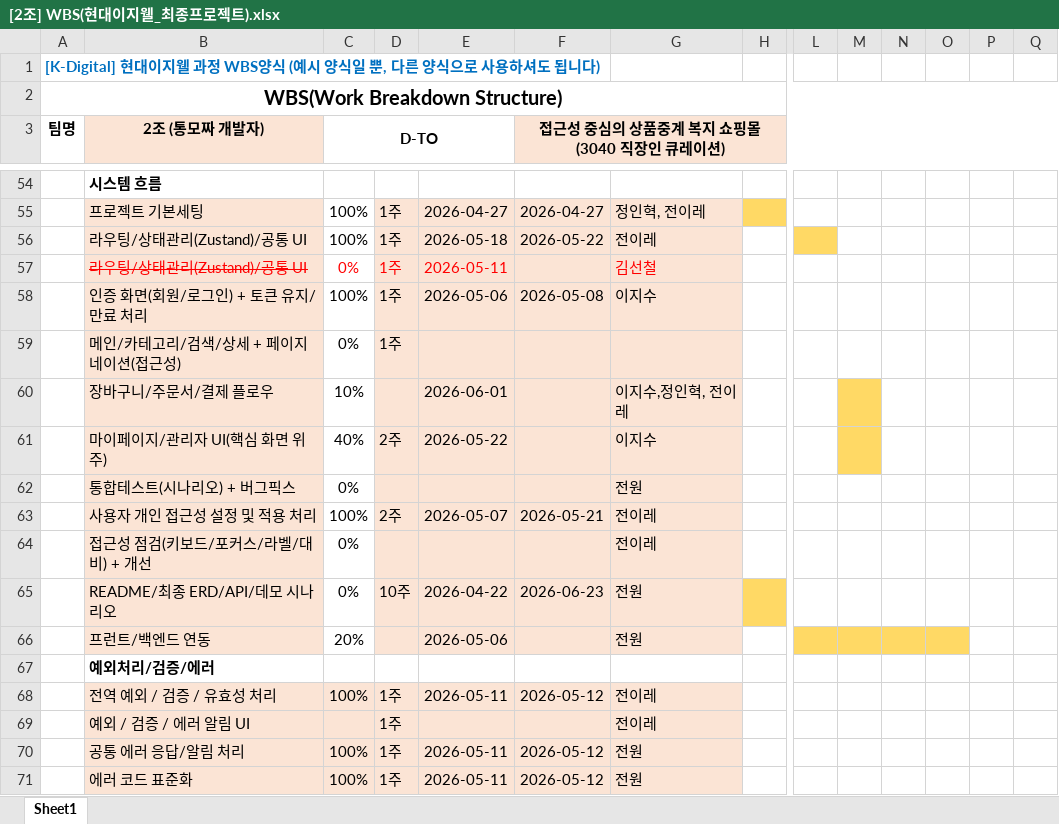
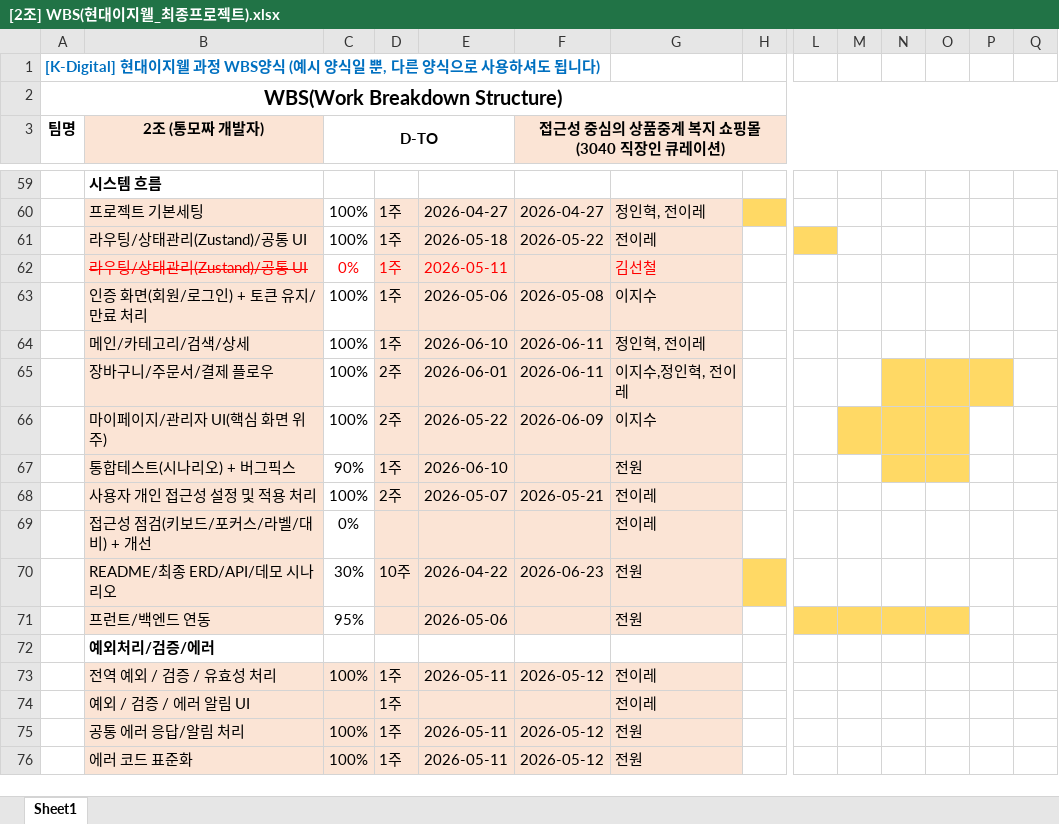
Before and after one commit to kkomakk/hotdogdoc, an Excel workbook: 최종산출물/2. WBS/[2조] WBS(현대이지웰_최종프로젝트).xlsx, sheet Sheet1, drawn as a sheet; only a part is shown, gaps mark what is left out; values as stored, in another font and other column widths than the file's, no borders; charts and pictures not drawn; removed rows and columns are numbered as before the commit, all else as after; rows hold the shown columns only; the diff covers the shown part only; the diff names each change by its address in the sheet, - before the commit and + after, or states it on an @@ line.

```diff
--- a/최종산출물/2. WBS/[2조] WBS(현대이지웰_최종프로젝트).xlsx (sheet Sheet1)
+++ b/최종산출물/2. WBS/[2조] WBS(현대이지웰_최종프로젝트).xlsx (sheet Sheet1)
-row 59:  | 메인/카테고리/검색/상세 + 페이지네이션(접근성) | 0% | 1주
+row 64:  | 메인/카테고리/검색/상세 | 100% | 1주 | 2026-06-10 | 2026-06-11 | 정인혁, 전이레
-C65 (D-TO): 10%
+C65 (D-TO): 100%
-D65: (empty)
+D65: 2주
-F65: (empty)
+F65: 2026-06-11
-M65 fill: #FFD965
+M65 fill: none
-N65:P65 fill: none
+N65:P65 fill: #FFD965
-C66 (D-TO): 40%
+C66 (D-TO): 100%
-F66: (empty)
+F66: 2026-06-09
-N66:O67 fill: none
+N66:O67 fill: #FFD965
-C67 (D-TO): 0%
+C67 (D-TO): 90%
-D67: (empty)
+D67: 1주
-E67: (empty)
+E67: 2026-06-10
-C70 (D-TO): 0%
+C70 (D-TO): 30%
-C71 (D-TO): 20%
+C71 (D-TO): 95%
```
Also changed, not shown: 6 added rows, 1 removed row, 30 edited cells and cell formats elsewhere in this sheet, 2 other files.
